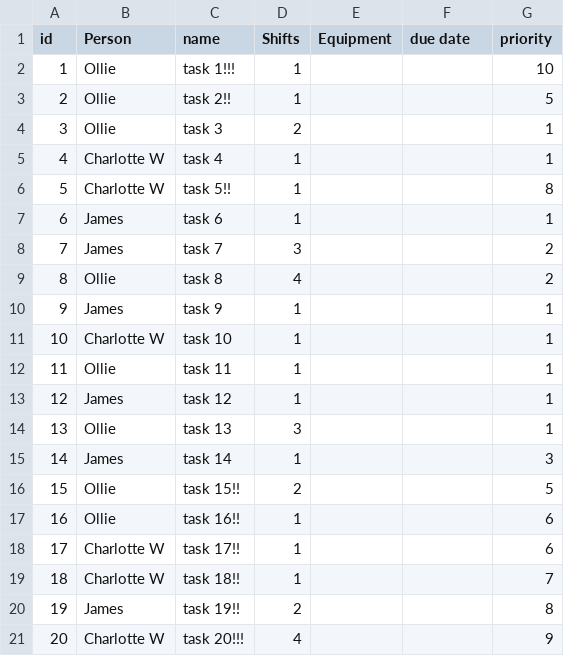
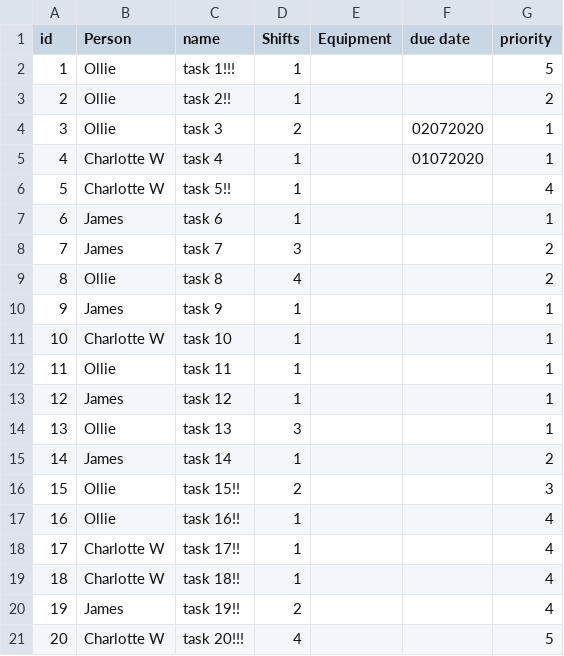
Before and after one commit to tmutimer/mito-planner, a CSV file: src/main/resources/tasks.csv, drawn as a sheet.

Commit message:
make due date constraint work

```diff
--- a/src/main/resources/tasks.csv
+++ b/src/main/resources/tasks.csv
@@ -1,7 +1,7 @@
 id,Person,name,Shifts,Equipment,due date,priority,
-1,Ollie,task 1!!!,1,,,10,
-2,Ollie,task 2!!,1,,,5,
-3,Ollie,task 3,2,,,1,
-4,Charlotte W,task 4,1,,,1,
-5,Charlotte W,task 5!!,1,,,8,
+1,Ollie,task 1!!!,1,,,5,
+2,Ollie,task 2!!,1,,,2,
+3,Ollie,task 3,2,,02072020,1,
+4,Charlotte W,task 4,1,,01072020,1,
+5,Charlotte W,task 5!!,1,,,4,
 6,James,task 6,1,,,1,
@@ -14,8 +14,8 @@
 13,Ollie,task 13,3,,,1,
-14,James,task 14,1,,,3,
-15,Ollie,task 15!!,2,,,5,
-16,Ollie,task 16!!,1,,,6,
-17,Charlotte W,task 17!!,1,,,6,
-18,Charlotte W,task 18!!,1,,,7,
-19,James,task 19!!,2,,,8,
-20,Charlotte W,task 20!!!,4,,,9,
+14,James,task 14,1,,,2,
+15,Ollie,task 15!!,2,,,3,
+16,Ollie,task 16!!,1,,,4,
+17,Charlotte W,task 17!!,1,,,4,
+18,Charlotte W,task 18!!,1,,,4,
+19,James,task 19!!,2,,,4,
+20,Charlotte W,task 20!!!,4,,,5,
```
Also changed, not shown: 8 other files.
